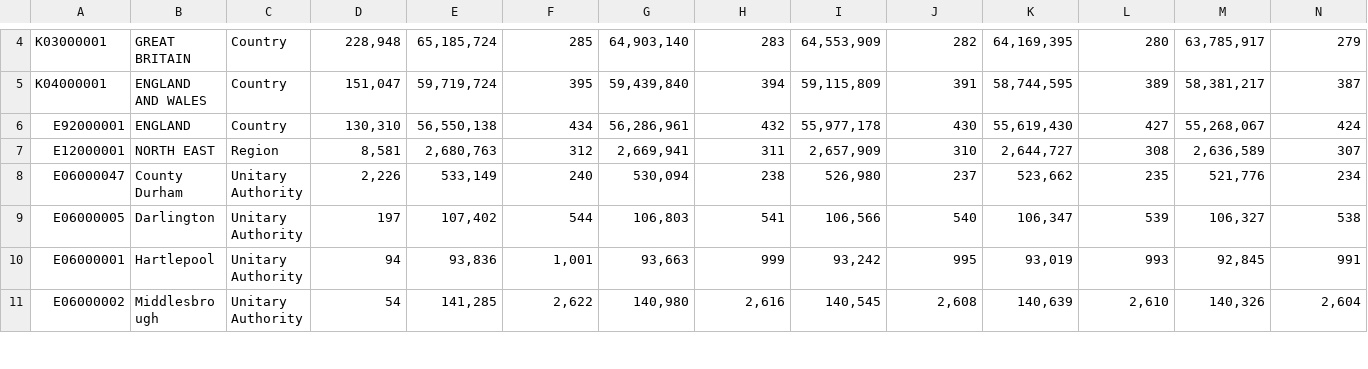
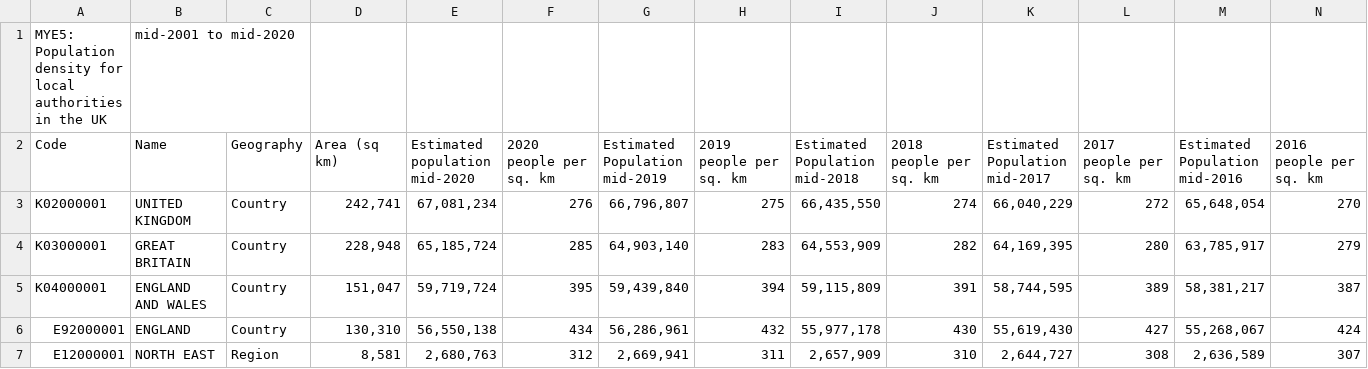
Before and after one commit to peterbaudains/population_data, a CSV file: ukpopestimatesmid2020on2020geography-la.csv, drawn as a sheet; only a part is shown, gaps mark what is left out; the shorter side is filled out with more unchanged rows; rows hold the shown columns only; the diff covers the shown part only; the diff names each change by its address in the sheet, - before the commit and + after, or states it on an @@ line.

```diff
--- a/ukpopestimatesmid2020on2020geography-la.csv
+++ b/ukpopestimatesmid2020on2020geography-la.csv
+row 1: MYE5: Population density for local authorities in the UK | mid-2001 to mid-2020
+row 2: Code | Name | Geography | Area (sq km) | Estimated population mid-2020 | 2020 people per sq. km | Estimated Population mid-2019 | 2019 people per sq. km | Estimated Population mid-2018 | 2018 people per sq. km | Estimated Population mid-2017 | 2017 people per sq. km | Estimated Population mid-2016 | 2016 people per sq. km
+row 3: K02000001 | UNITED KINGDOM | Country | 242,741 | 67,081,234 | 276 | 66,796,807 | 275 | 66,435,550 | 274 | 66,040,229 | 272 | 65,648,054 | 270
```
Also changed, not shown: 3 removed rows elsewhere in this file.
